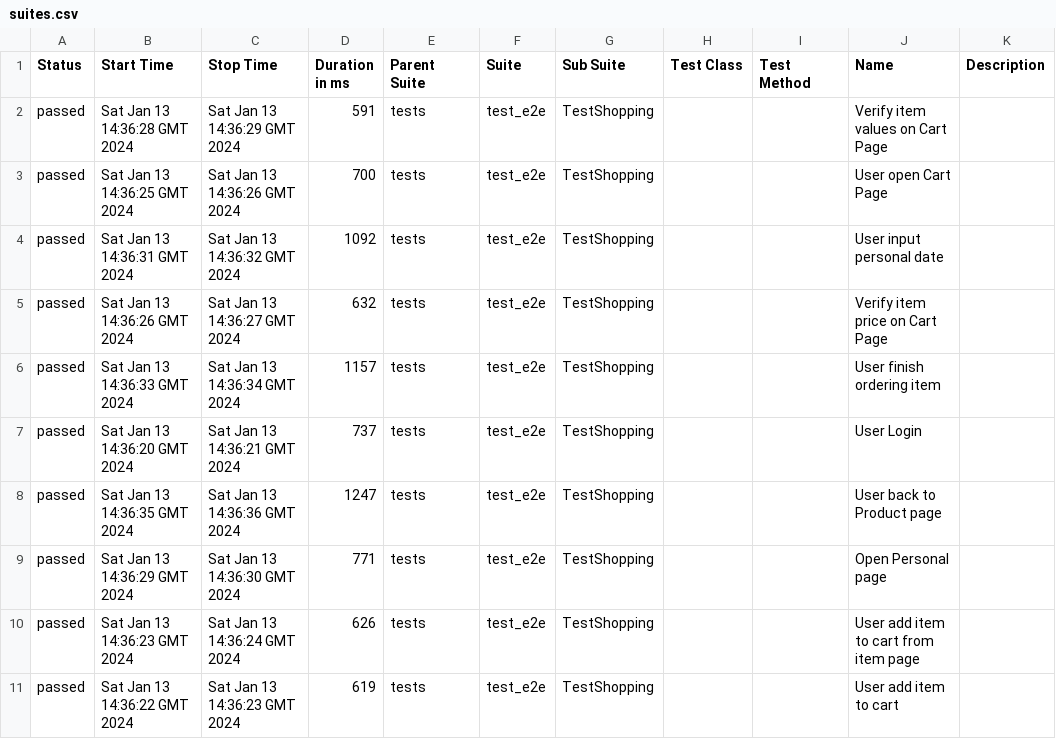
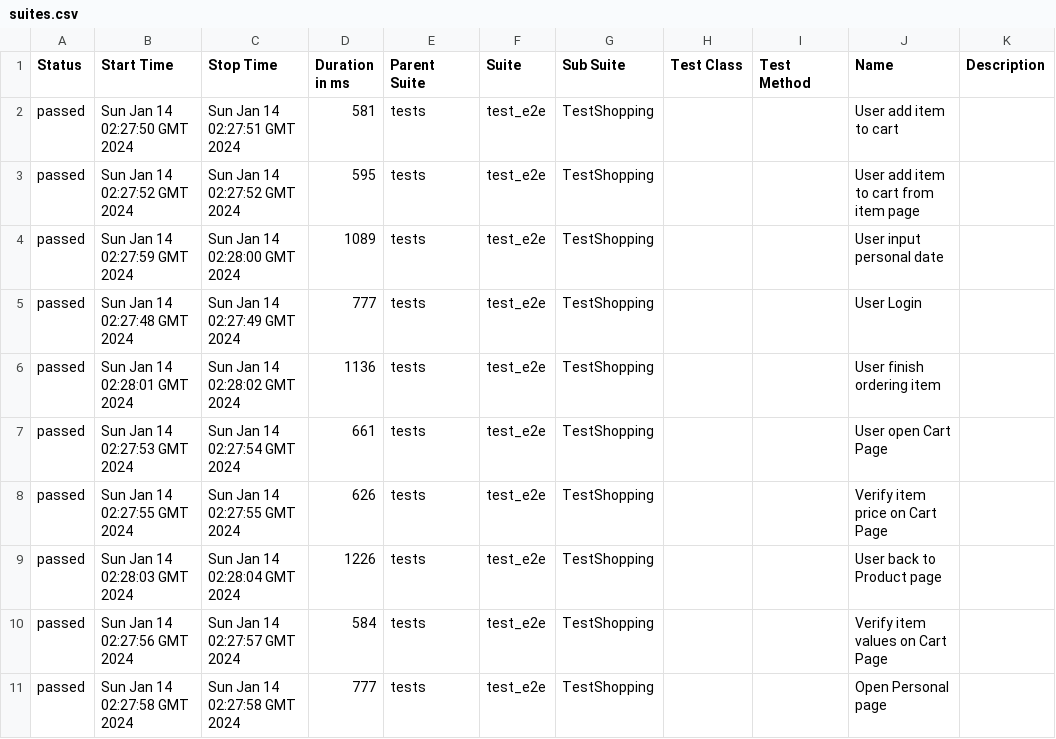
Before and after one commit to dymekkqa/saudemoProject, a CSV file: data/suites.csv, drawn as a sheet.

```diff
--- a/data/suites.csv
+++ b/data/suites.csv
@@ -1,11 +1,11 @@
 "Status","Start Time","Stop Time","Duration in ms","Parent Suite","Suite","Sub Suite","Test Class","Test Method","Name","Description"
-"passed","Sat Jan 13 14:36:28 GMT 2024","Sat Jan 13 14:36:29 GMT 2024","591","tests","test_e2e","TestShopping","","","Verify item values on Cart Page",""
-"passed","Sat Jan 13 14:36:25 GMT 2024","Sat Jan 13 14:36:26 GMT 2024","700","tests","test_e2e","TestShopping","","","User open Cart Page",""
-"passed","Sat Jan 13 14:36:31 GMT 2024","Sat Jan 13 14:36:32 GMT 2024","1092","tests","test_e2e","TestShopping","","","User input personal date",""
-"passed","Sat Jan 13 14:36:26 GMT 2024","Sat Jan 13 14:36:27 GMT 2024","632","tests","test_e2e","TestShopping","","","Verify item price on Cart Page",""
-"passed","Sat Jan 13 14:36:33 GMT 2024","Sat Jan 13 14:36:34 GMT 2024","1157","tests","test_e2e","TestShopping","","","User finish ordering item",""
-"passed","Sat Jan 13 14:36:20 GMT 2024","Sat Jan 13 14:36:21 GMT 2024","737","tests","test_e2e","TestShopping","","","User Login",""
-"passed","Sat Jan 13 14:36:35 GMT 2024","Sat Jan 13 14:36:36 GMT 2024","1247","tests","test_e2e","TestShopping","","","User back to Product page",""
-"passed","Sat Jan 13 14:36:29 GMT 2024","Sat Jan 13 14:36:30 GMT 2024","771","tests","test_e2e","TestShopping","","","Open Personal page",""
-"passed","Sat Jan 13 14:36:23 GMT 2024","Sat Jan 13 14:36:24 GMT 2024","626","tests","test_e2e","TestShopping","","","User add item to cart from item page",""
-"passed","Sat Jan 13 14:36:22 GMT 2024","Sat Jan 13 14:36:23 GMT 2024","619","tests","test_e2e","TestShopping","","","User add item to cart",""
+"passed","Sun Jan 14 02:27:50 GMT 2024","Sun Jan 14 02:27:51 GMT 2024","581","tests","test_e2e","TestShopping","","","User add item to cart",""
+"passed","Sun Jan 14 02:27:52 GMT 2024","Sun Jan 14 02:27:52 GMT 2024","595","tests","test_e2e","TestShopping","","","User add item to cart from item page",""
+"passed","Sun Jan 14 02:27:59 GMT 2024","Sun Jan 14 02:28:00 GMT 2024","1089","tests","test_e2e","TestShopping","","","User input personal date",""
+"passed","Sun Jan 14 02:27:48 GMT 2024","Sun Jan 14 02:27:49 GMT 2024","777","tests","test_e2e","TestShopping","","","User Login",""
+"passed","Sun Jan 14 02:28:01 GMT 2024","Sun Jan 14 02:28:02 GMT 2024","1136","tests","test_e2e","TestShopping","","","User finish ordering item",""
+"passed","Sun Jan 14 02:27:53 GMT 2024","Sun Jan 14 02:27:54 GMT 2024","661","tests","test_e2e","TestShopping","","","User open Cart Page",""
+"passed","Sun Jan 14 02:27:55 GMT 2024","Sun Jan 14 02:27:55 GMT 2024","626","tests","test_e2e","TestShopping","","","Verify item price on Cart Page",""
+"passed","Sun Jan 14 02:28:03 GMT 2024","Sun Jan 14 02:28:04 GMT 2024","1226","tests","test_e2e","TestShopping","","","User back to Product page",""
+"passed","Sun Jan 14 02:27:56 GMT 2024","Sun Jan 14 02:27:57 GMT 2024","584","tests","test_e2e","TestShopping","","","Verify item values on Cart Page",""
+"passed","Sun Jan 14 02:27:58 GMT 2024","Sun Jan 14 02:27:58 GMT 2024","777","tests","test_e2e","TestShopping","","","Open Personal page",""
```
Also changed, not shown: 29 other files.
